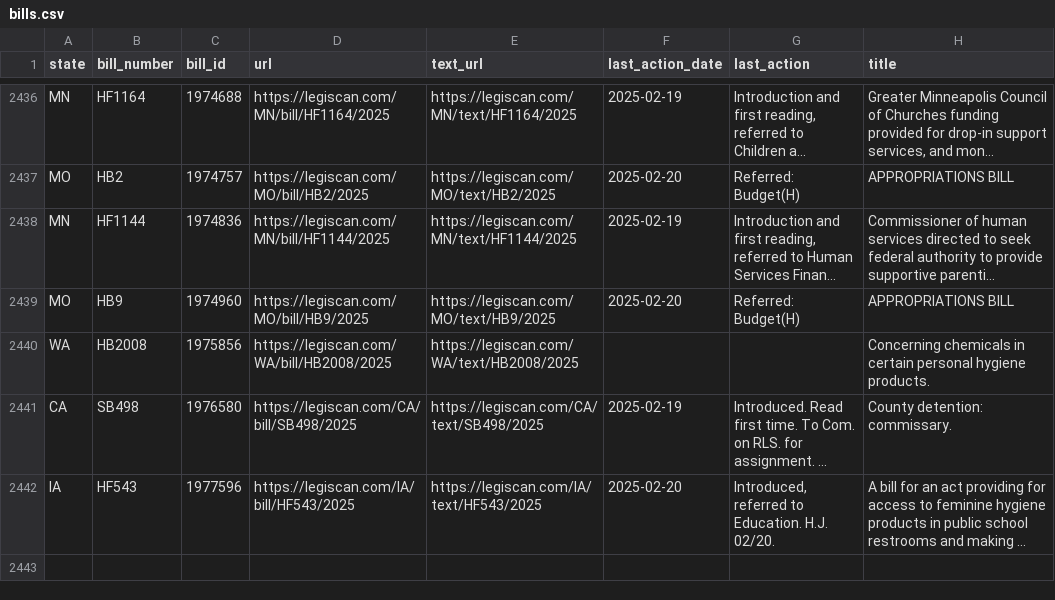
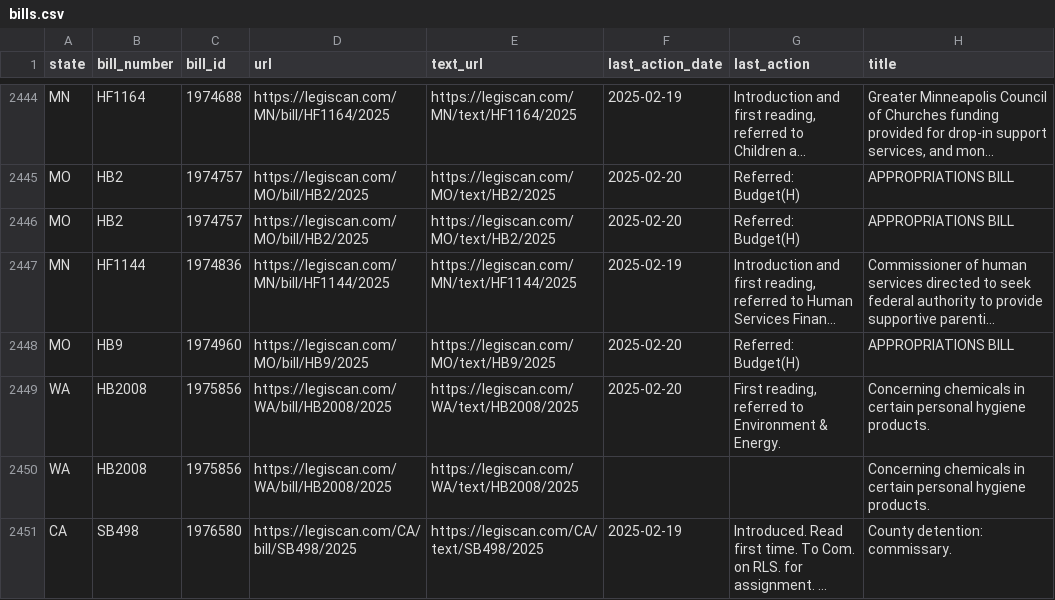
Before and after one commit to edmundmiller/periodic_legislation, a CSV file: sources/legiscan/bills.csv, drawn as a sheet; only a part is shown, gaps mark what is left out; the shorter side is filled out with more unchanged rows; long unchanged cells end in …; the diff covers the shown part only; the diff names each change by its address in the sheet, - before the commit and + after, or states it on an @@ line.

```diff
--- a/sources/legiscan/bills.csv
+++ b/sources/legiscan/bills.csv
+row 2446: MO | HB2 | 1974757 | https://legiscan.com/MO/bill/HB2/2025 | https://legiscan.com/MO/text/HB2/2025 | 2025-02-20 | Referred: Budget(H) | APPROPRIATIONS BILL
+row 2449: WA | HB2008 | 1975856 | https://legiscan.com/WA/bill/HB2008/2025 | https://legiscan.com/WA/text/HB2008/2025 | 2025-02-20 | First reading, referred to Environment & Energy. | Concerning chemicals in certain personal hygiene products.
```
Also changed, not shown: 11 added rows, 14 moved rows and 2 edited cells elsewhere in this file.
